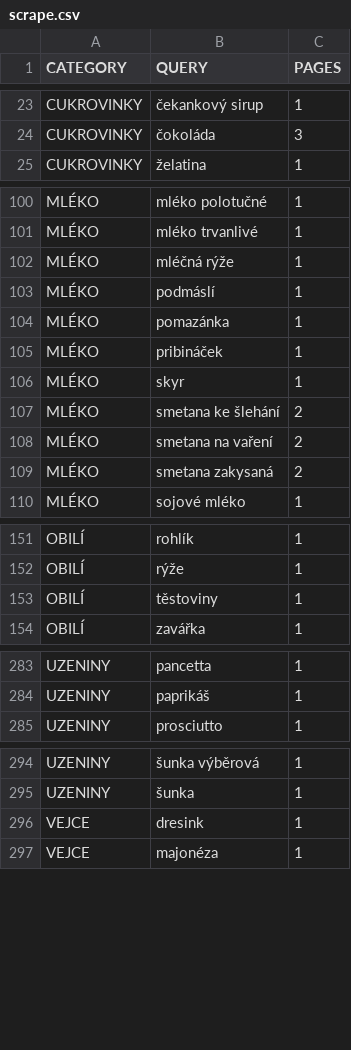
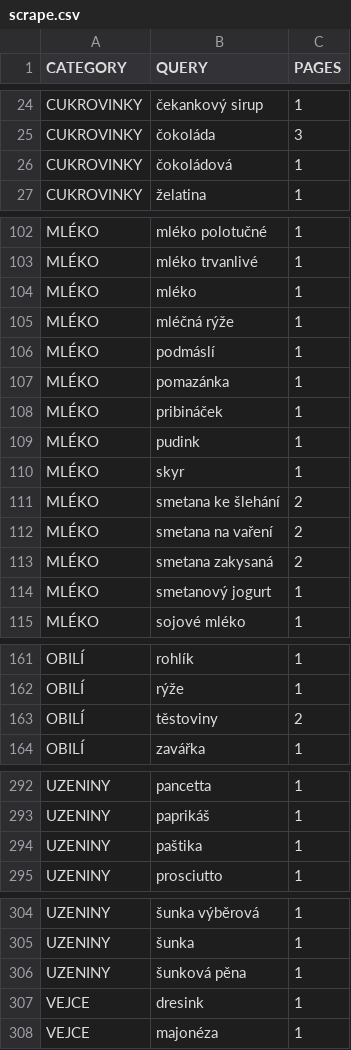
Before and after one commit to mxdpeep/koopi, a CSV file: go/scrape.csv, drawn as a sheet; only a part is shown, gaps mark what is left out; the diff covers the shown part only.

```diff
--- a/go/scrape.csv
+++ b/go/scrape.csv
@@ -24,2 +25,3 @@ CUKROVINKY,čekankový sirup,1
 CUKROVINKY,čokoláda,3
+CUKROVINKY,čokoládová,1
 CUKROVINKY,želatina,1
@@ -101,2 +103,3 @@ MLÉKO,mléko polotučné,1
 MLÉKO,mléko trvanlivé,1
+MLÉKO,mléko,1
 MLÉKO,mléčná rýže,1
@@ -105,2 +108,3 @@ MLÉKO,pomazánka,1
 MLÉKO,pribináček,1
+MLÉKO,pudink,1
 MLÉKO,skyr,1
@@ -109,2 +113,3 @@ MLÉKO,smetana na vaření,2
 MLÉKO,smetana zakysaná,2
+MLÉKO,smetanový jogurt,1
 MLÉKO,sojové mléko,1
@@ -152,3 +162,3 @@ OBILÍ,rohlík,1
 OBILÍ,rýže,1
-OBILÍ,těstoviny,1
+OBILÍ,těstoviny,2
 OBILÍ,zavářka,1
@@ -284,2 +293,3 @@ UZENINY,pancetta,1
 UZENINY,paprikáš,1
+UZENINY,paštika,1
 UZENINY,prosciutto,1
@@ -295,2 +305,3 @@ UZENINY,šunka výběrová,1
 UZENINY,šunka,1
+UZENINY,šunková pěna,1
 VEJCE,dresink,1
```
Also changed, not shown: 6 added rows, 1 removed row and 3 edited cells elsewhere in this file, 3 other files.
